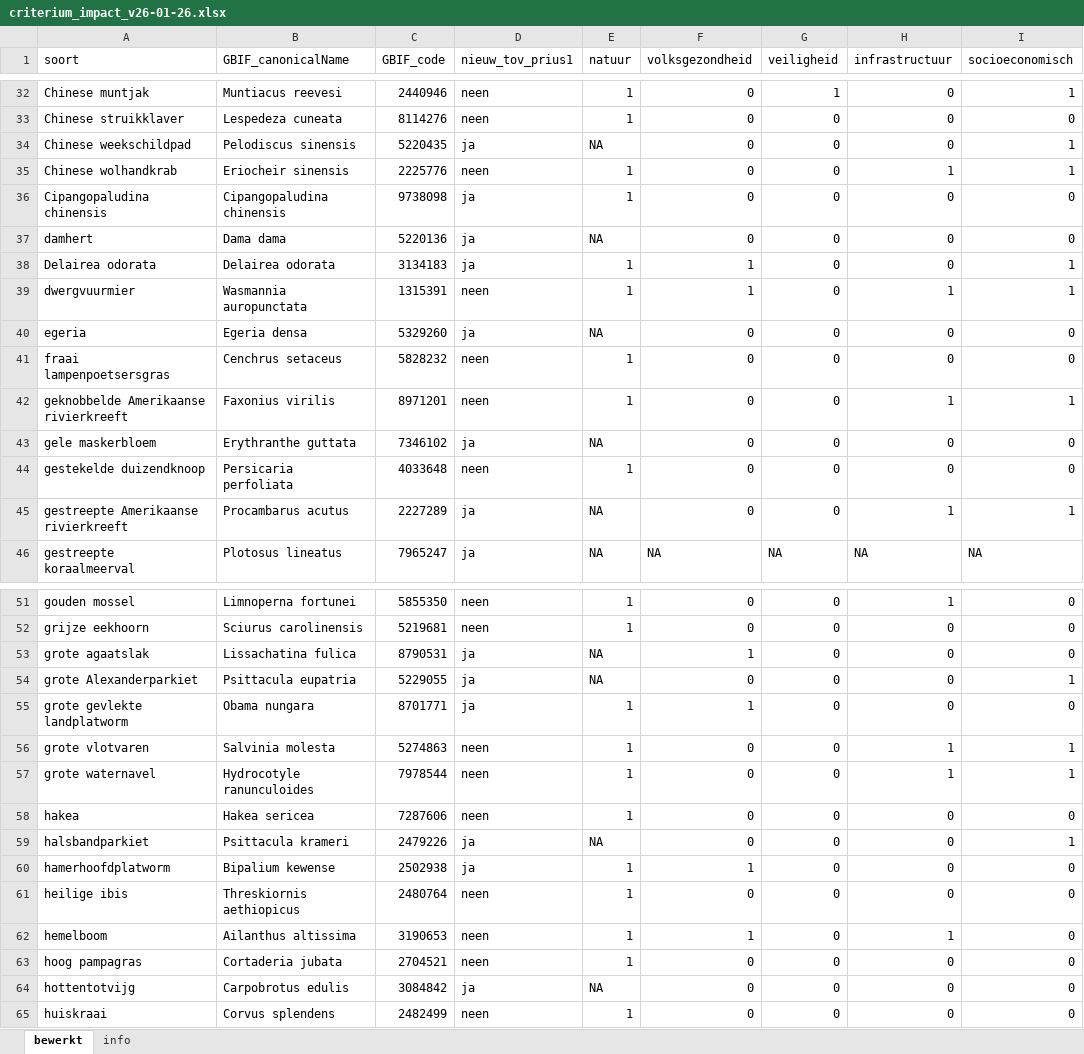
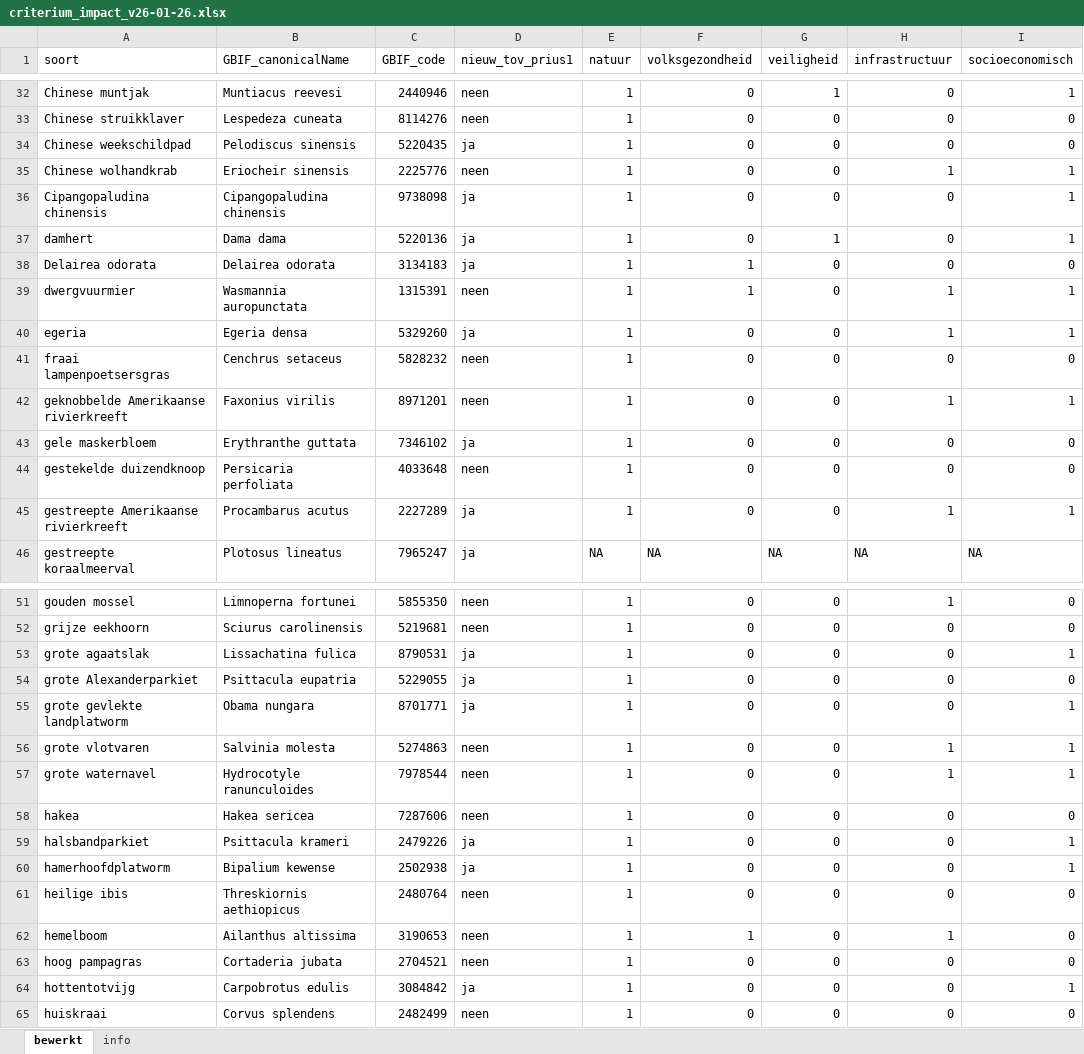
Before and after one commit to inbo/prius-radius, an Excel workbook: prius2/input/criterium_impact_v26-01-26.xlsx, sheet bewerkt, drawn as a sheet; only a part is shown, gaps mark what is left out; values as stored, in another font and other column widths than the file's, no cell formats; conditional formats not drawn; the diff covers the shown part only; the diff names each change by its address in the sheet, - before the commit and + after, or states it on an @@ line.

Commit message:
Update criterium_impact_v26-01-26.xlsx
#72

```diff
--- a/prius2/input/criterium_impact_v26-01-26.xlsx (sheet bewerkt)
+++ b/prius2/input/criterium_impact_v26-01-26.xlsx (sheet bewerkt)
-E34 (natuur): NA
+E34 (natuur): 1
-I34 (socioeconomisch): 1
+I34 (socioeconomisch): 0
-I36:I37 (socioeconomisch): 0
+I36:I37 (socioeconomisch): 1
-E37 (natuur): NA
+E37 (natuur): 1
-G37 (veiligheid): 0
+G37 (veiligheid): 1
-I38 (socioeconomisch): 1
+I38 (socioeconomisch): 0
-E40 (natuur): NA
+E40 (natuur): 1
-H40 (infrastructuur): 0
+H40 (infrastructuur): 1
-I40 (socioeconomisch): 0
+I40 (socioeconomisch): 1
-E43 (natuur): NA
+E43 (natuur): 1
-E45 (natuur): NA
+E45 (natuur): 1
-E53:E54 (natuur): NA
+E53:E54 (natuur): 1
-F53 (volksgezondheid): 1
+F53 (volksgezondheid): 0
-I53 (socioeconomisch): 0
+I53 (socioeconomisch): 1
-I54 (socioeconomisch): 1
+I54 (socioeconomisch): 0
-F55 (volksgezondheid): 1
+F55 (volksgezondheid): 0
-I55 (socioeconomisch): 0
+I55 (socioeconomisch): 1
-E59 (natuur): NA
+E59 (natuur): 1
-F60 (volksgezondheid): 1
+F60 (volksgezondheid): 0
-I60 (socioeconomisch): 0
+I60 (socioeconomisch): 1
-E64 (natuur): NA
+E64 (natuur): 1
-I64 (socioeconomisch): 0
+I64 (socioeconomisch): 1
```
Also changed, not shown: 3 edited cells elsewhere in this sheet, cell formats.
